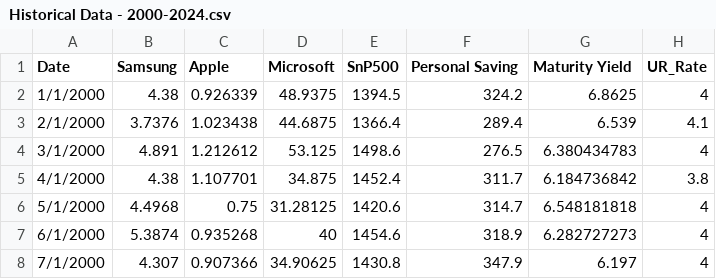
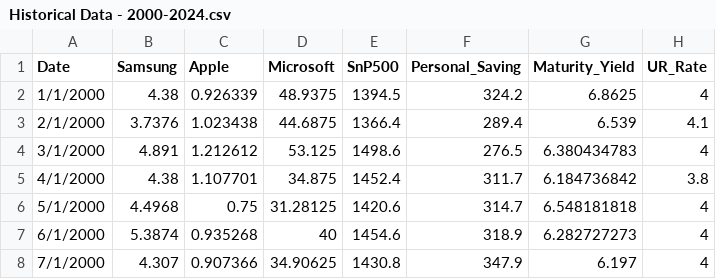
Before and after one commit to Jeetmu/Multicollinearity-Analysis-of-AAPL-Stock-Price-with-Market-and-Economic-Indicators, a CSV file: Datasets/Historical Data - 2000-2024.csv, drawn as a sheet; only a part is shown.

```diff
--- a/Datasets/Historical Data - 2000-2024.csv
+++ b/Datasets/Historical Data - 2000-2024.csv
@@ -1,2 +1,2 @@
-Date,Samsung,Apple,Microsoft,SnP500,Personal Saving,Maturity Yield,UR_Rate
+Date,Samsung,Apple,Microsoft,SnP500,Personal_Saving,Maturity_Yield,UR_Rate
 1/1/2000,4.38,0.926339,48.9375,1394.5,324.2,6.8625,4
```
Also changed, not shown: 1 other file.
